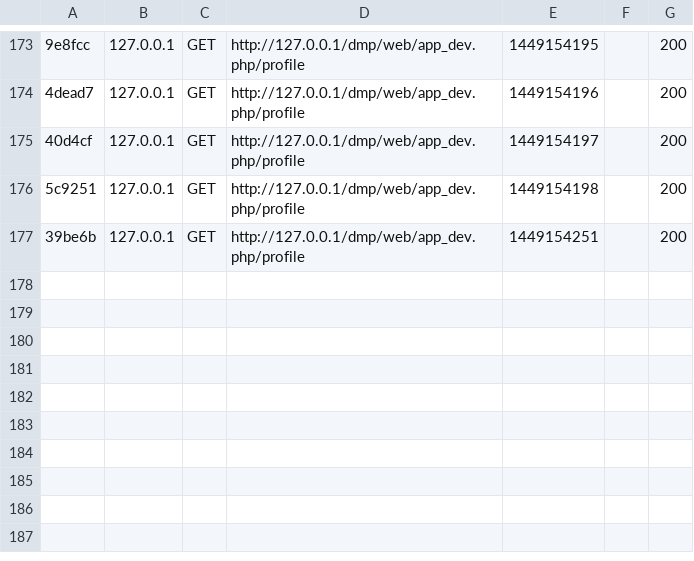
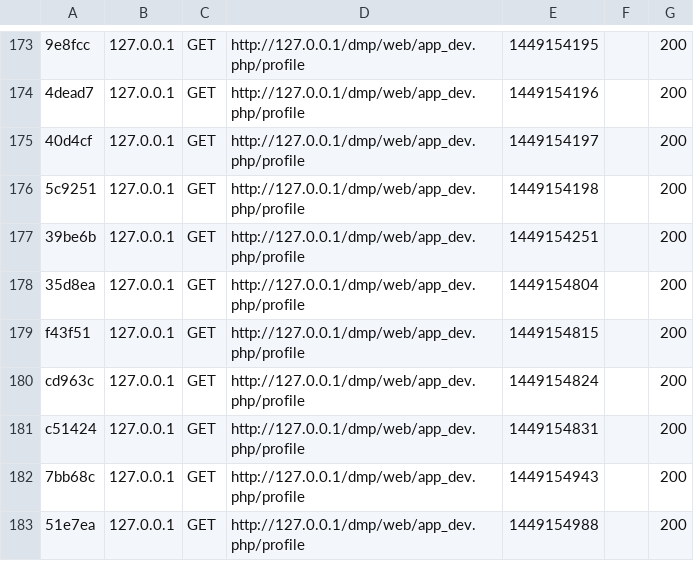
Before and after one commit to Mando57/BoursiquotePremium, a CSV file: app/cache/dev/profiler/index.csv, drawn as a sheet; only a part is shown, gaps mark what is left out; the diff names each change by its address in the sheet, - before the commit and + after, or states it on an @@ line.

```diff
--- a/app/cache/dev/profiler/index.csv
+++ b/app/cache/dev/profiler/index.csv
+row 178: 35d8ea | 127.0.0.1 | GET | http://127.0.0.1/dmp/web/app_dev.php/profile | 1449154804 |  | 200
+row 179: f43f51 | 127.0.0.1 | GET | http://127.0.0.1/dmp/web/app_dev.php/profile | 1449154815 |  | 200
+row 180: cd963c | 127.0.0.1 | GET | http://127.0.0.1/dmp/web/app_dev.php/profile | 1449154824 |  | 200
+row 181: c51424 | 127.0.0.1 | GET | http://127.0.0.1/dmp/web/app_dev.php/profile | 1449154831 |  | 200
+row 182: 7bb68c | 127.0.0.1 | GET | http://127.0.0.1/dmp/web/app_dev.php/profile | 1449154943 |  | 200
+row 183: 51e7ea | 127.0.0.1 | GET | http://127.0.0.1/dmp/web/app_dev.php/profile | 1449154988 |  | 200
```
Also changed, not shown: 2 other files.
